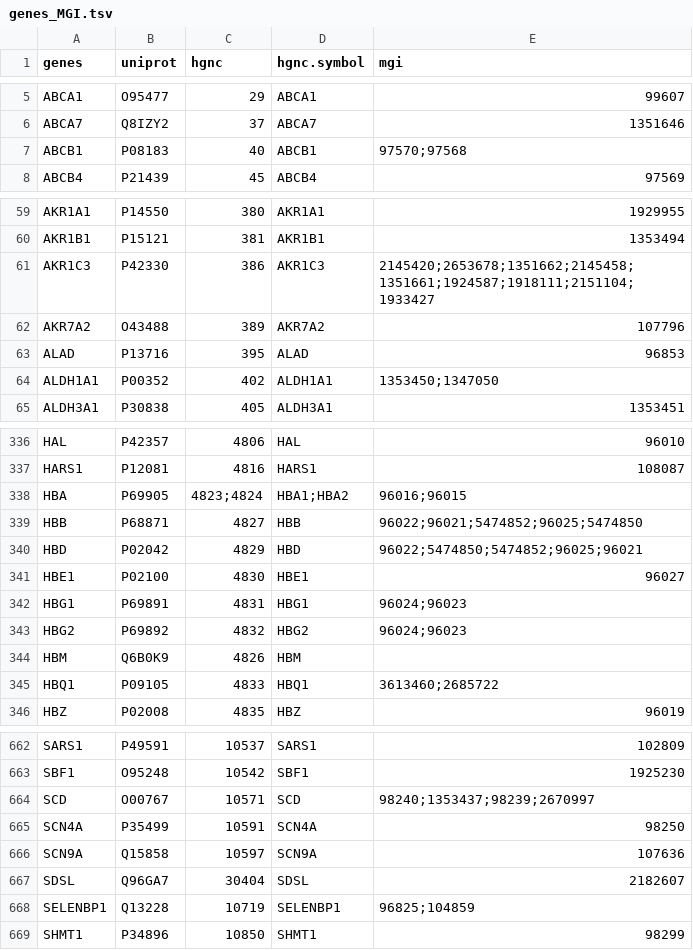
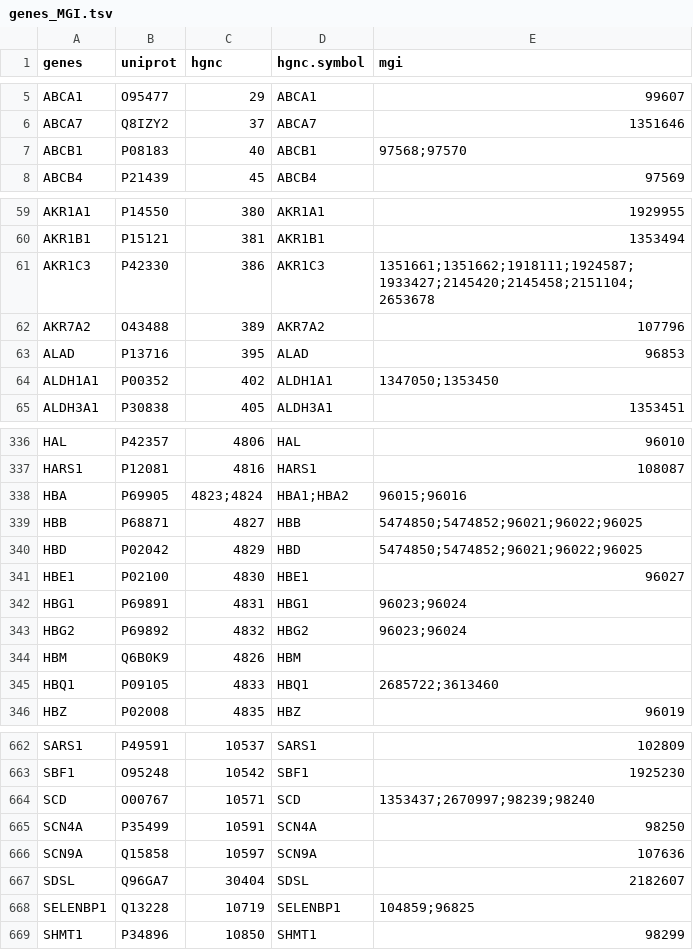
Before and after one commit to z-haiman/RBC-GEM, a TSV file: data/annotation/genes_MGI.tsv, drawn as a sheet; only a part is shown, gaps mark what is left out; the diff covers the shown part only.

Commit message:
MGI data extraction updated to sort values and prevent detection of file differences due to reordering on each run

```diff
--- a/data/annotation/genes_MGI.tsv
+++ b/data/annotation/genes_MGI.tsv
@@ -6,3 +6,3 @@ ABCA1	O95477	29	ABCA1	99607
 ABCA7	Q8IZY2	37	ABCA7	1351646
-ABCB1	P08183	40	ABCB1	97570;97568
+ABCB1	P08183	40	ABCB1	97568;97570
 ABCB4	P21439	45	ABCB4	97569
@@ -60,6 +60,6 @@ AKR1A1	P14550	380	AKR1A1	1929955
 AKR1B1	P15121	381	AKR1B1	1353494
-AKR1C3	P42330	386	AKR1C3	2145420;2653678;1351662;2145458;1351661;1924587;1918111;2151104;1933427
+AKR1C3	P42330	386	AKR1C3	1351661;1351662;1918111;1924587;1933427;2145420;2145458;2151104;2653678
 AKR7A2	O43488	389	AKR7A2	107796
 ALAD	P13716	395	ALAD	96853
-ALDH1A1	P00352	402	ALDH1A1	1353450;1347050
+ALDH1A1	P00352	402	ALDH1A1	1347050;1353450
 ALDH3A1	P30838	405	ALDH3A1	1353451
@@ -337,10 +337,10 @@ HAL	P42357	4806	HAL	96010
 HARS1	P12081	4816	HARS1	108087
-HBA	P69905	4823;4824	HBA1;HBA2	96016;96015
-HBB	P68871	4827	HBB	96022;96021;5474852;96025;5474850
-HBD	P02042	4829	HBD	96022;5474850;5474852;96025;96021
+HBA	P69905	4823;4824	HBA1;HBA2	96015;96016
+HBB	P68871	4827	HBB	5474850;5474852;96021;96022;96025
+HBD	P02042	4829	HBD	5474850;5474852;96021;96022;96025
 HBE1	P02100	4830	HBE1	96027
-HBG1	P69891	4831	HBG1	96024;96023
-HBG2	P69892	4832	HBG2	96024;96023
+HBG1	P69891	4831	HBG1	96023;96024
+HBG2	P69892	4832	HBG2	96023;96024
 HBM	Q6B0K9	4826	HBM	
-HBQ1	P09105	4833	HBQ1	3613460;2685722
+HBQ1	P09105	4833	HBQ1	2685722;3613460
 HBZ	P02008	4835	HBZ	96019
@@ -663,3 +663,3 @@ SARS1	P49591	10537	SARS1	102809
 SBF1	O95248	10542	SBF1	1925230
-SCD	O00767	10571	SCD	98240;1353437;98239;2670997
+SCD	O00767	10571	SCD	1353437;2670997;98239;98240
 SCN4A	P35499	10591	SCN4A	98250
@@ -667,3 +667,3 @@ SCN9A	Q15858	10597	SCN9A	107636
 SDSL	Q96GA7	30404	SDSL	2182607
-SELENBP1	Q13228	10719	SELENBP1	96825;104859
+SELENBP1	Q13228	10719	SELENBP1	104859;96825
 SHMT1	P34896	10850	SHMT1	98299
```
Also changed, not shown: 8 edited cells elsewhere in this file, 1 other file.
